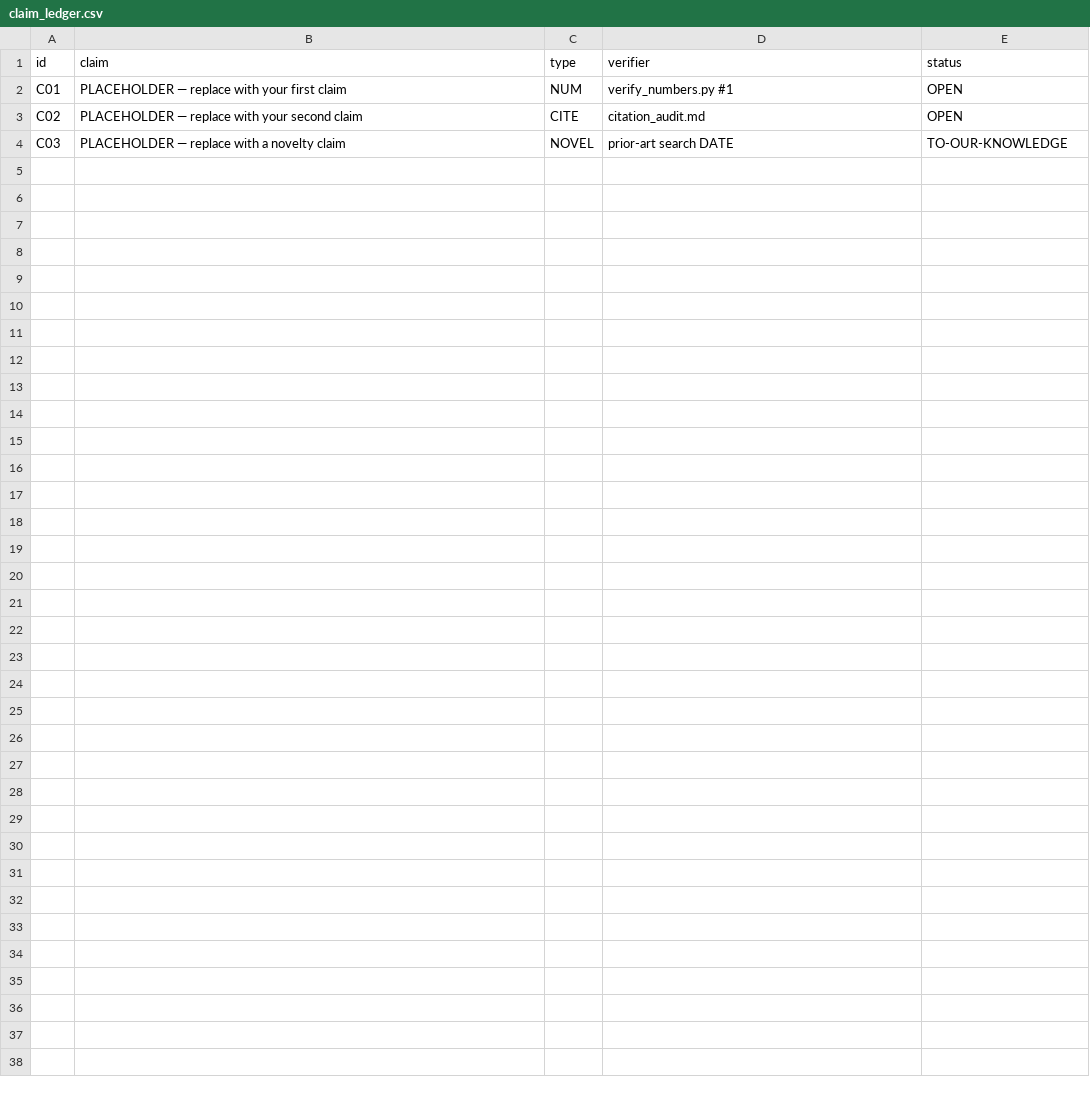
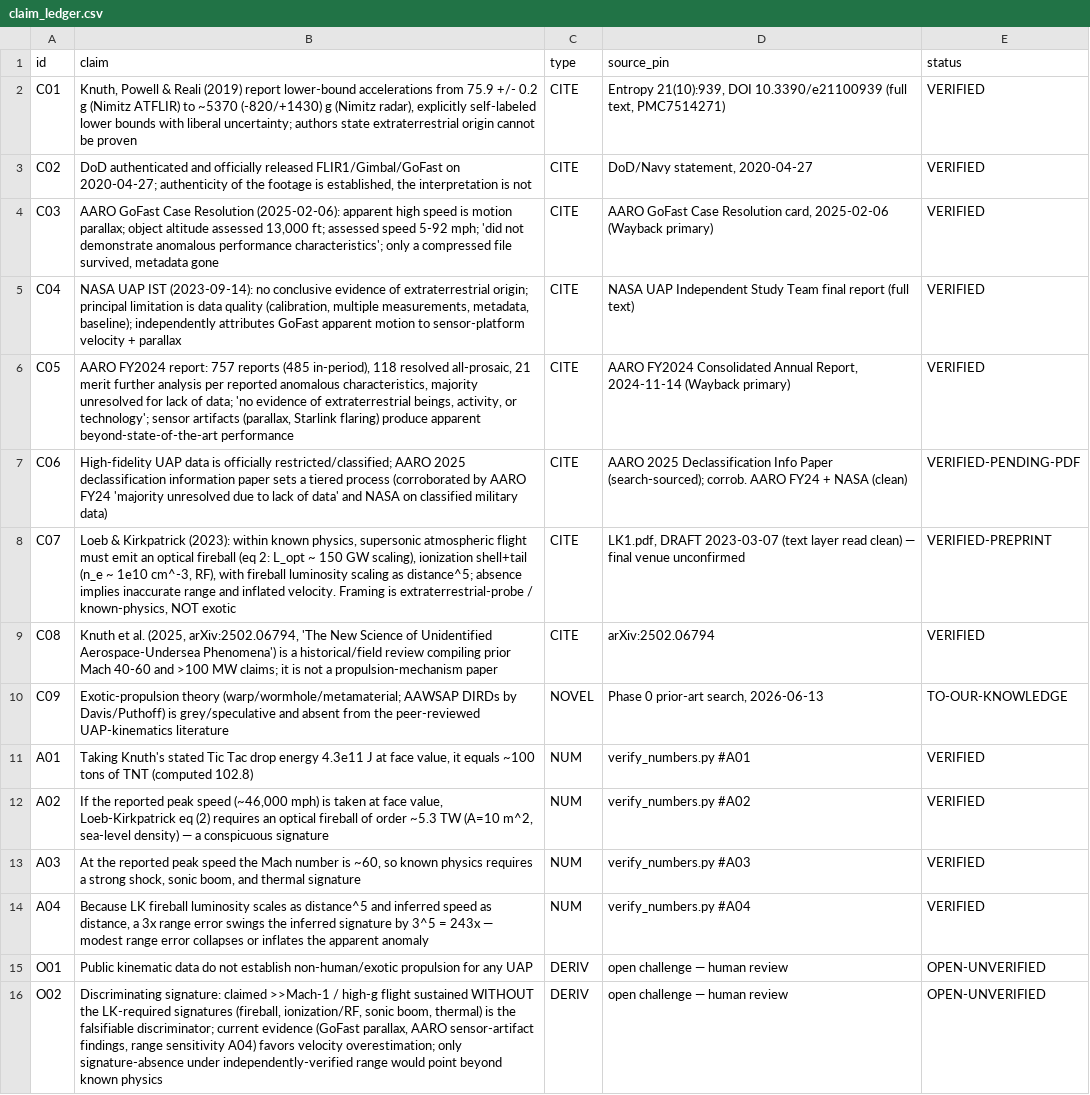
Before and after one commit to m4gr4th34/dossier-UAP-propulsion, a CSV file: claim_ledger.csv, drawn as a sheet.

```diff
--- a/claim_ledger.csv
+++ b/claim_ledger.csv
@@ -1,4 +1,16 @@
-id,claim,type,verifier,status
-C01,PLACEHOLDER — replace with your first claim,NUM,verify_numbers.py #1,OPEN
-C02,PLACEHOLDER — replace with your second claim,CITE,citation_audit.md,OPEN
-C03,PLACEHOLDER — replace with a novelty claim,NOVEL,prior-art search DATE,TO-OUR-KNOWLEDGE
+id,claim,type,source_pin,status
+C01,"Knuth, Powell & Reali (2019) report lower-bound accelerations from 75.9 +/- 0.2 g (Nimitz ATFLIR) to ~5370 (-820/+1430) g (Nimitz radar), explicitly self-labeled lower bounds with liberal uncertainty; authors state extraterrestrial origin cannot be proven",CITE,"Entropy 21(10):939, DOI 10.3390/e21100939 (full text, PMC7514271)",VERIFIED
+C02,"DoD authenticated and officially released FLIR1/Gimbal/GoFast on 2020-04-27; authenticity of the footage is established, the interpretation is not",CITE,"DoD/Navy statement, 2020-04-27",VERIFIED
+C03,"AARO GoFast Case Resolution (2025-02-06): apparent high speed is motion parallax; object altitude assessed 13,000 ft; assessed speed 5-92 mph; 'did not demonstrate anomalous performance characteristics'; only a compressed file survived, metadata gone",CITE,"AARO GoFast Case Resolution card, 2025-02-06 (Wayback primary)",VERIFIED
+C04,"NASA UAP IST (2023-09-14): no conclusive evidence of extraterrestrial origin; principal limitation is data quality (calibration, multiple measurements, metadata, baseline); independently attributes GoFast apparent motion to sensor-platform velocity + parallax",CITE,"NASA UAP Independent Study Team final report (full text)",VERIFIED
+C05,"AARO FY2024 report: 757 reports (485 in-period), 118 resolved all-prosaic, 21 merit further analysis per reported anomalous characteristics, majority unresolved for lack of data; 'no evidence of extraterrestrial beings, activity, or technology'; sensor artifacts (parallax, Starlink flaring) produce apparent beyond-state-of-the-art performance",CITE,"AARO FY2024 Consolidated Annual Report, 2024-11-14 (Wayback primary)",VERIFIED
+C06,"High-fidelity UAP data is officially restricted/classified; AARO 2025 declassification information paper sets a tiered process (corroborated by AARO FY24 'majority unresolved due to lack of data' and NASA on classified military data)",CITE,"AARO 2025 Declassification Info Paper (search-sourced); corrob. AARO FY24 + NASA (clean)",VERIFIED-PENDING-PDF
+C07,"Loeb & Kirkpatrick (2023): within known physics, supersonic atmospheric flight must emit an optical fireball (eq 2: L_opt ~ 150 GW scaling), ionization shell+tail (n_e ~ 1e10 cm^-3, RF), with fireball luminosity scaling as distance^5; absence implies inaccurate range and inflated velocity. Framing is extraterrestrial-probe / known-physics, NOT exotic",CITE,"LK1.pdf, DRAFT 2023-03-07 (text layer read clean) — final venue unconfirmed",VERIFIED-PREPRINT
+C08,"Knuth et al. (2025, arXiv:2502.06794, 'The New Science of Unidentified Aerospace-Undersea Phenomena') is a historical/field review compiling prior Mach 40-60 and >100 MW claims; it is not a propulsion-mechanism paper",CITE,"arXiv:2502.06794",VERIFIED
+C09,"Exotic-propulsion theory (warp/wormhole/metamaterial; AAWSAP DIRDs by Davis/Puthoff) is grey/speculative and absent from the peer-reviewed UAP-kinematics literature",NOVEL,"Phase 0 prior-art search, 2026-06-13",TO-OUR-KNOWLEDGE
+A01,"Taking Knuth's stated Tic Tac drop energy 4.3e11 J at face value, it equals ~100 tons of TNT (computed 102.8)",NUM,verify_numbers.py #A01,VERIFIED
+A02,"If the reported peak speed (~46,000 mph) is taken at face value, Loeb-Kirkpatrick eq (2) requires an optical fireball of order ~5.3 TW (A=10 m^2, sea-level density) — a conspicuous signature",NUM,verify_numbers.py #A02,VERIFIED
+A03,"At the reported peak speed the Mach number is ~60, so known physics requires a strong shock, sonic boom, and thermal signature",NUM,verify_numbers.py #A03,VERIFIED
+A04,"Because LK fireball luminosity scales as distance^5 and inferred speed as distance, a 3x range error swings the inferred signature by 3^5 = 243x — modest range error collapses or inflates the apparent anomaly",NUM,verify_numbers.py #A04,VERIFIED
+O01,"Public kinematic data do not establish non-human/exotic propulsion for any UAP",DERIV,"open challenge — human review",OPEN-UNVERIFIED
+O02,"Discriminating signature: claimed >>Mach-1 / high-g flight sustained WITHOUT the LK-required signatures (fireball, ionization/RF, sonic boom, thermal) is the falsifiable discriminator; current evidence (GoFast parallax, AARO sensor-artifact findings, range sensitivity A04) favors velocity overestimation; only signature-absence under independently-verified range would point beyond known physics",DERIV,"open challenge — human review",OPEN-UNVERIFIED
```
Also changed, not shown: 1 other file.
